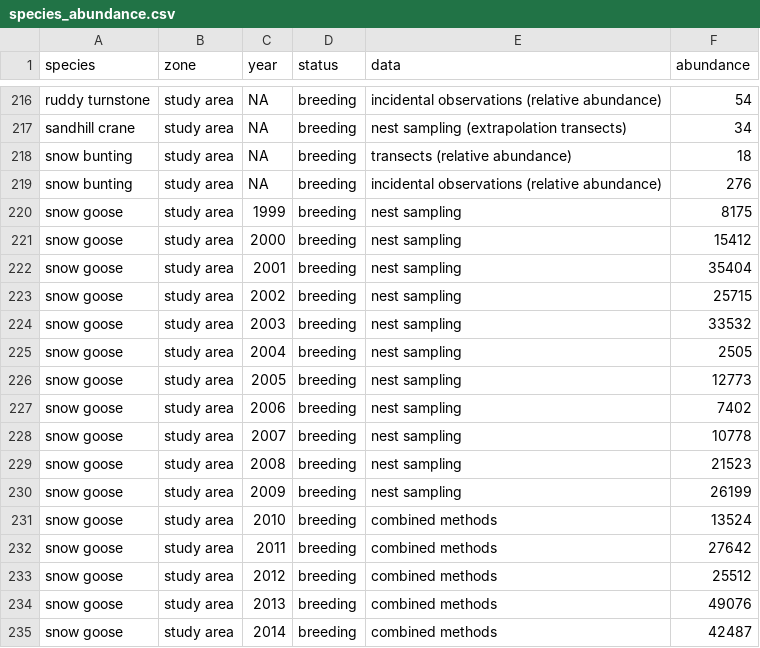
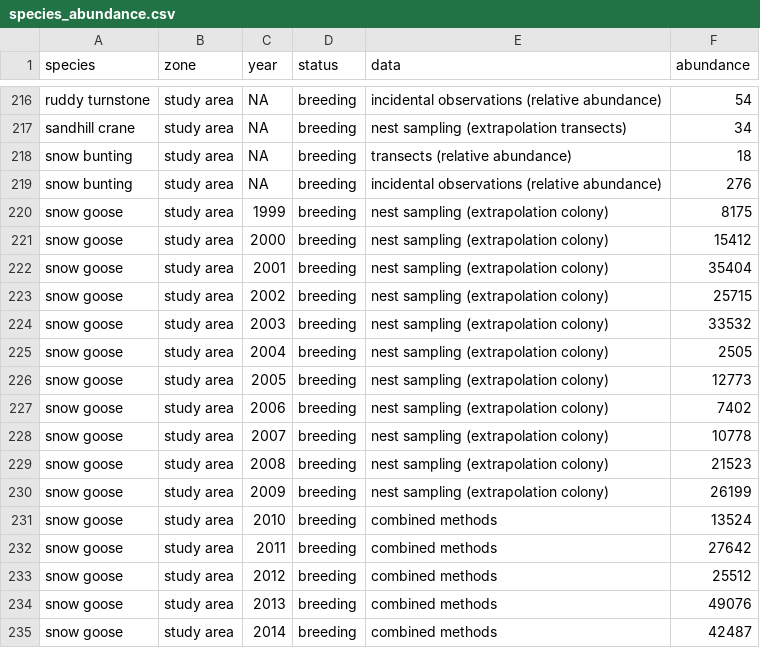
Before and after one commit to chaireBioNorth/BYLOT_species_abundance_dataset, a CSV file: data/clean/species_abundance.csv, drawn as a sheet; only a part is shown, gaps mark what is left out.

```diff
--- a/data/clean/species_abundance.csv
+++ b/data/clean/species_abundance.csv
@@ -219,13 +219,13 @@
 "snow bunting","study area",NA,"breeding","incidental observations (relative abundance)",276
-"snow goose","study area",1999,"breeding","nest sampling",8175
-"snow goose","study area",2000,"breeding","nest sampling",15412
-"snow goose","study area",2001,"breeding","nest sampling",35404
-"snow goose","study area",2002,"breeding","nest sampling",25715
-"snow goose","study area",2003,"breeding","nest sampling",33532
-"snow goose","study area",2004,"breeding","nest sampling",2505
-"snow goose","study area",2005,"breeding","nest sampling",12773
-"snow goose","study area",2006,"breeding","nest sampling",7402
-"snow goose","study area",2007,"breeding","nest sampling",10778
-"snow goose","study area",2008,"breeding","nest sampling",21523
-"snow goose","study area",2009,"breeding","nest sampling",26199
+"snow goose","study area",1999,"breeding","nest sampling (extrapolation colony)",8175
+"snow goose","study area",2000,"breeding","nest sampling (extrapolation colony)",15412
+"snow goose","study area",2001,"breeding","nest sampling (extrapolation colony)",35404
+"snow goose","study area",2002,"breeding","nest sampling (extrapolation colony)",25715
+"snow goose","study area",2003,"breeding","nest sampling (extrapolation colony)",33532
+"snow goose","study area",2004,"breeding","nest sampling (extrapolation colony)",2505
+"snow goose","study area",2005,"breeding","nest sampling (extrapolation colony)",12773
+"snow goose","study area",2006,"breeding","nest sampling (extrapolation colony)",7402
+"snow goose","study area",2007,"breeding","nest sampling (extrapolation colony)",10778
+"snow goose","study area",2008,"breeding","nest sampling (extrapolation colony)",21523
+"snow goose","study area",2009,"breeding","nest sampling (extrapolation colony)",26199
 "snow goose","study area",2010,"breeding","combined methods",13524
```
Also changed, not shown: dataset/BYLOT-mean_species_abundance.csv, dataset/BYLOT-species_abundance.csv, 28 other files.
